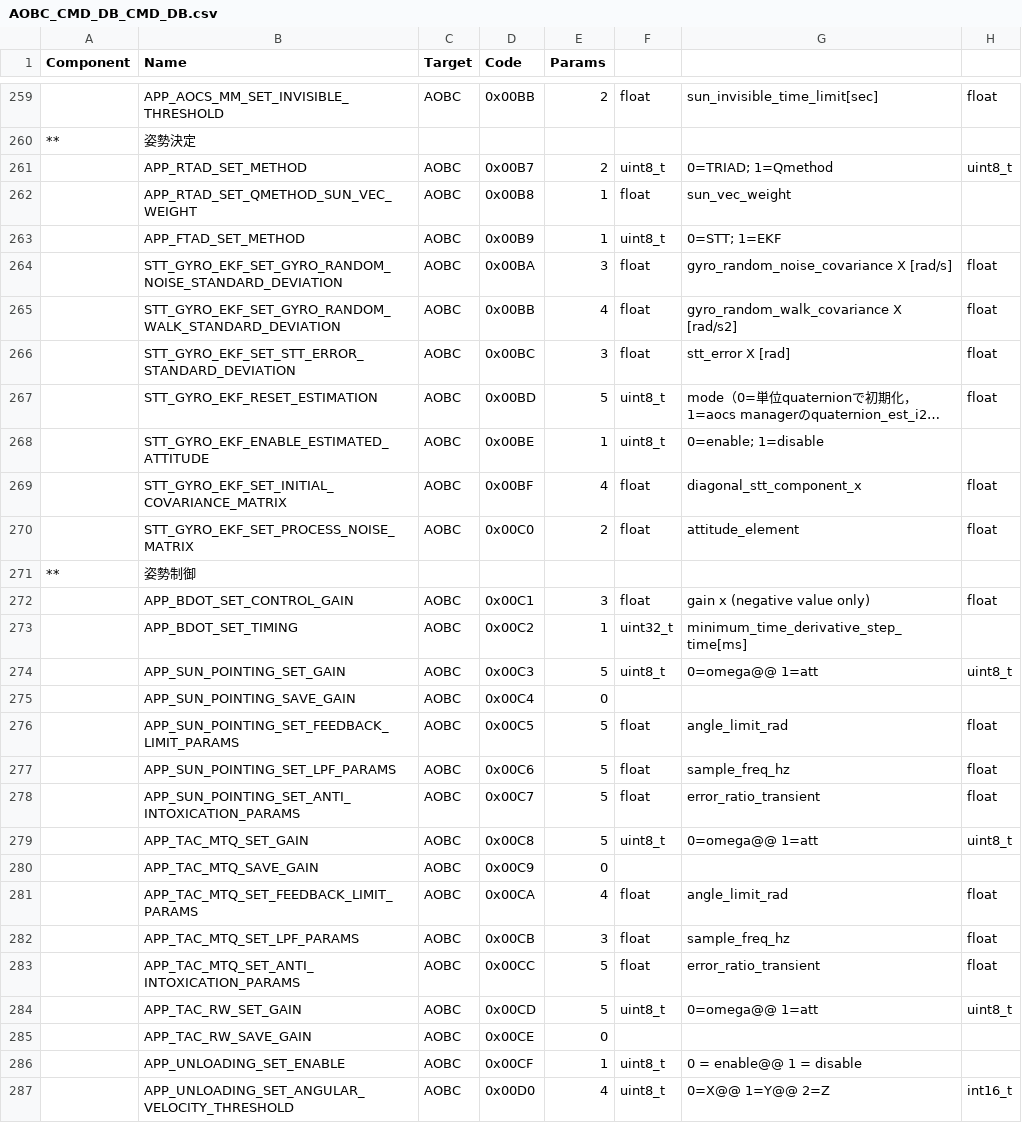
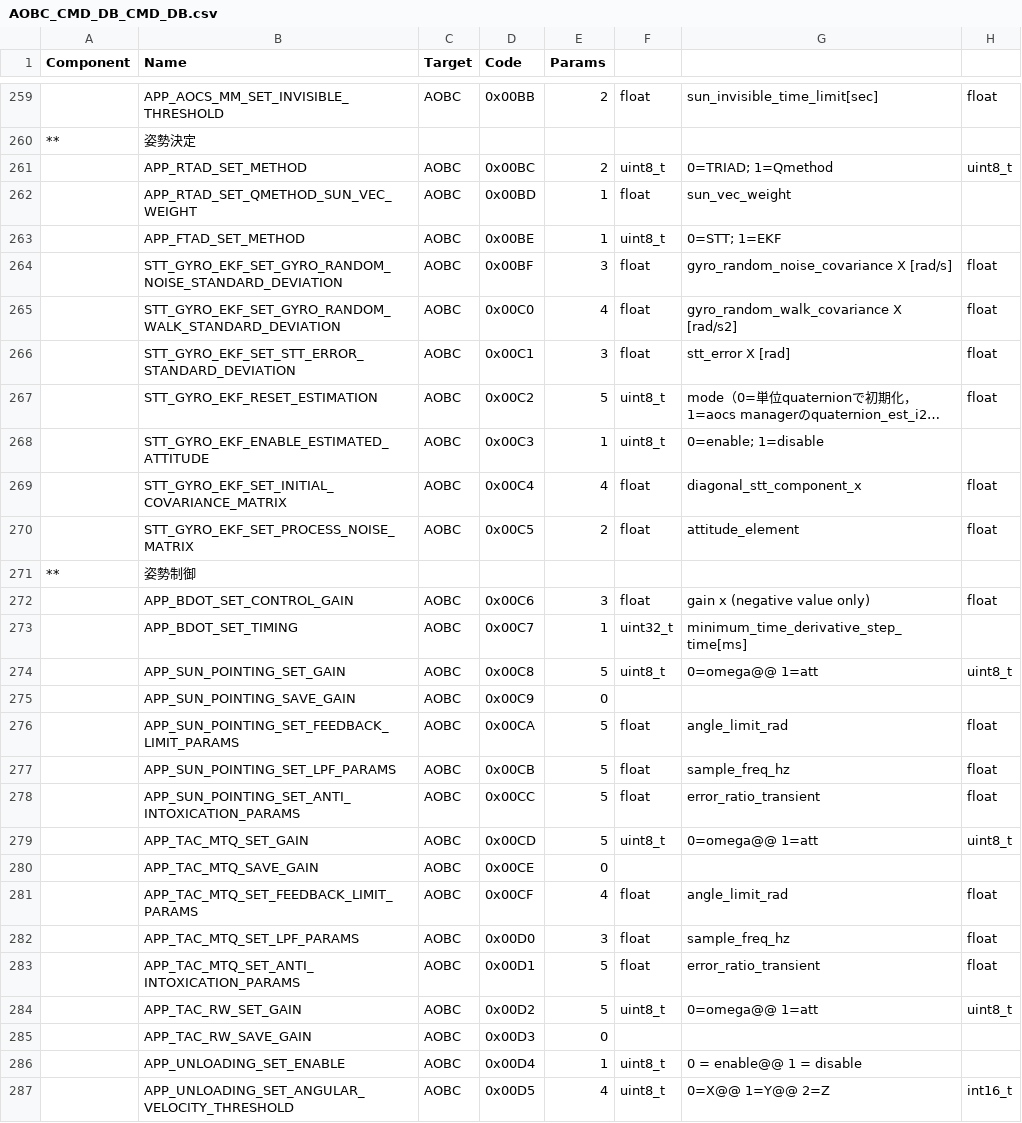
Before and after one commit to ut-issl/c2a-aobc, a CSV file: database/CMD_DB/AOBC_CMD_DB_CMD_DB.csv, drawn as a sheet; only a part is shown, gaps mark what is left out; long unchanged cells end in …; the diff covers the shown part only; the diff names each change by its address in the sheet, - before the commit and + after, or states it on an @@ line.

```diff
--- a/database/CMD_DB/AOBC_CMD_DB_CMD_DB.csv
+++ b/database/CMD_DB/AOBC_CMD_DB_CMD_DB.csv
-D261 (Code): 0x00B7
+D261 (Code): 0x00BC
-D262 (Code): 0x00B8
+D262 (Code): 0x00BD
-D263 (Code): 0x00B9
+D263 (Code): 0x00BE
-D264 (Code): 0x00BA
+D264 (Code): 0x00BF
-D265 (Code): 0x00BB
+D265 (Code): 0x00C0
-D266 (Code): 0x00BC
+D266 (Code): 0x00C1
-D267 (Code): 0x00BD
+D267 (Code): 0x00C2
-D268 (Code): 0x00BE
+D268 (Code): 0x00C3
-D269 (Code): 0x00BF
+D269 (Code): 0x00C4
-D270 (Code): 0x00C0
+D270 (Code): 0x00C5
-D272 (Code): 0x00C1
+D272 (Code): 0x00C6
-D273 (Code): 0x00C2
+D273 (Code): 0x00C7
-D274 (Code): 0x00C3
+D274 (Code): 0x00C8
-D275 (Code): 0x00C4
+D275 (Code): 0x00C9
-D276 (Code): 0x00C5
+D276 (Code): 0x00CA
-D277 (Code): 0x00C6
+D277 (Code): 0x00CB
-D278 (Code): 0x00C7
+D278 (Code): 0x00CC
-D279 (Code): 0x00C8
+D279 (Code): 0x00CD
-D280 (Code): 0x00C9
+D280 (Code): 0x00CE
-D281 (Code): 0x00CA
+D281 (Code): 0x00CF
-D282 (Code): 0x00CB
+D282 (Code): 0x00D0
-D283 (Code): 0x00CC
+D283 (Code): 0x00D1
-D284 (Code): 0x00CD
+D284 (Code): 0x00D2
-D285 (Code): 0x00CE
+D285 (Code): 0x00D3
-D286 (Code): 0x00CF
+D286 (Code): 0x00D4
-D287 (Code): 0x00D0
+D287 (Code): 0x00D5
```
Also changed, not shown: 62 edited cells elsewhere in this file, 1 other file.
